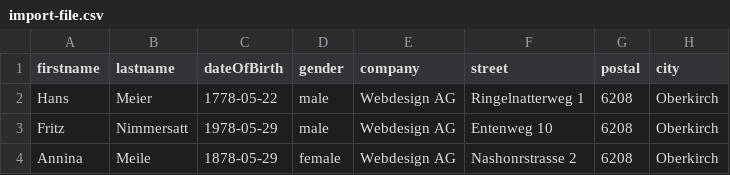
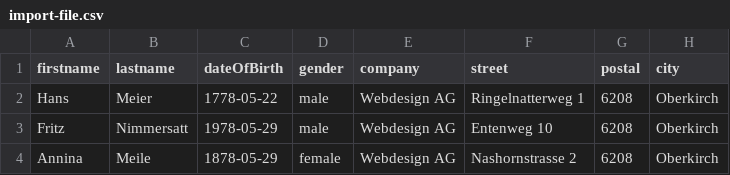
Before and after one commit to markocupic/import-from-csv-bundle, a CSV file: docs/import-file.csv, drawn as a sheet; only a part is shown; the diff names each change by its address in the sheet, - before the commit and + after, or states it on an @@ line.

```diff
--- a/docs/import-file.csv
+++ b/docs/import-file.csv
-F4 (street): Nashonrstrasse 2
+F4 (street): Nashornstrasse 2
```
Also changed, not shown: 11 other files.
